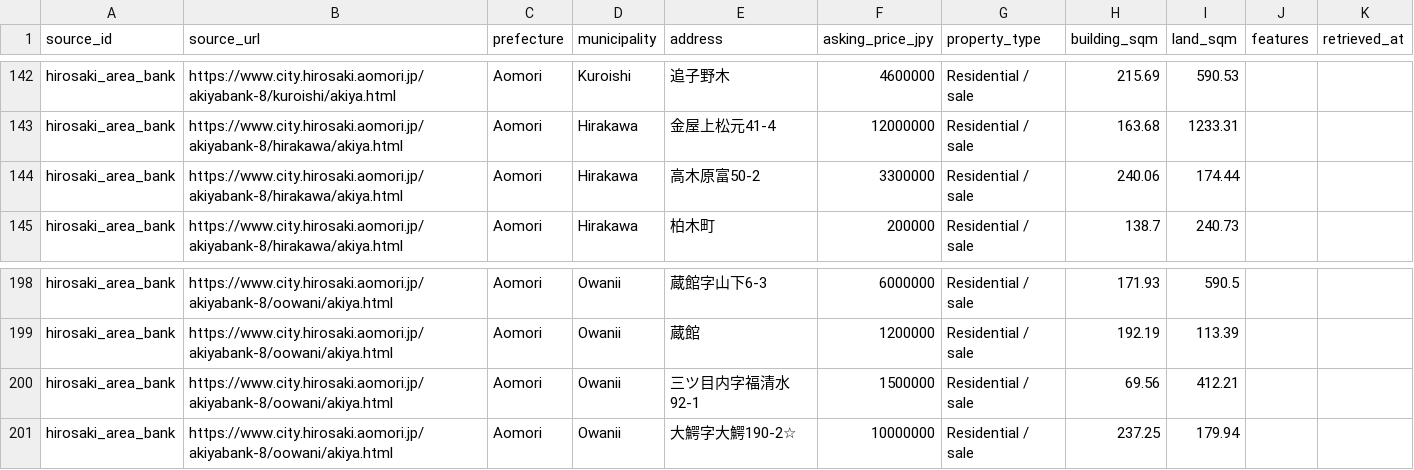
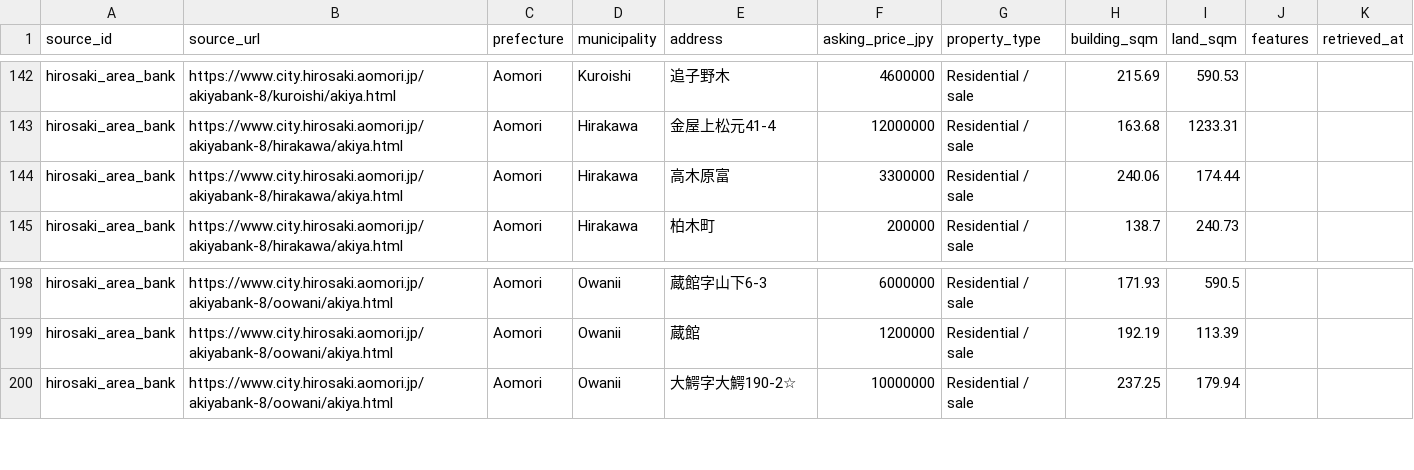
Before and after one commit to reokobayashi0620/tohoku-lodging-sales-ai, a CSV file: akiya_content_engine/data/discovered_listings_hirosaki.csv, drawn as a sheet; only a part is shown, gaps mark what is left out.

```diff
--- a/akiya_content_engine/data/discovered_listings_hirosaki.csv
+++ b/akiya_content_engine/data/discovered_listings_hirosaki.csv
@@ -143,3 +143,3 @@ hirosaki_area_bank,https://www.city.hirosaki.aomori.jp/akiyabank-8/kuroishi/akiy
 hirosaki_area_bank,https://www.city.hirosaki.aomori.jp/akiyabank-8/hirakawa/akiya.html,Aomori,Hirakawa,金屋上松元41-4,12000000,Residential / sale,163.68,1233.31,,
-hirosaki_area_bank,https://www.city.hirosaki.aomori.jp/akiyabank-8/hirakawa/akiya.html,Aomori,Hirakawa,高木原富50-2,3300000,Residential / sale,240.06,174.44,,
+hirosaki_area_bank,https://www.city.hirosaki.aomori.jp/akiyabank-8/hirakawa/akiya.html,Aomori,Hirakawa,高木原富,3300000,Residential / sale,240.06,174.44,,
 hirosaki_area_bank,https://www.city.hirosaki.aomori.jp/akiyabank-8/hirakawa/akiya.html,Aomori,Hirakawa,柏木町,200000,Residential / sale,138.7,240.73,,
@@ -199,3 +199,2 @@ hirosaki_area_bank,https://www.city.hirosaki.aomori.jp/akiyabank-8/oowani/akiya.
 hirosaki_area_bank,https://www.city.hirosaki.aomori.jp/akiyabank-8/oowani/akiya.html,Aomori,Owanii,蔵館,1200000,Residential / sale,192.19,113.39,,
-hirosaki_area_bank,https://www.city.hirosaki.aomori.jp/akiyabank-8/oowani/akiya.html,Aomori,Owanii,三ツ目内字福清水92-1,1500000,Residential / sale,69.56,412.21,,
 hirosaki_area_bank,https://www.city.hirosaki.aomori.jp/akiyabank-8/oowani/akiya.html,Aomori,Owanii,大鰐字大鰐190-2☆,10000000,Residential / sale,237.25,179.94,,
```
Also changed, not shown: akiya_content_engine/data/discovered_listings.csv, akiya_content_engine/data/discovered_listings_kurihara.csv, 5 other files.
